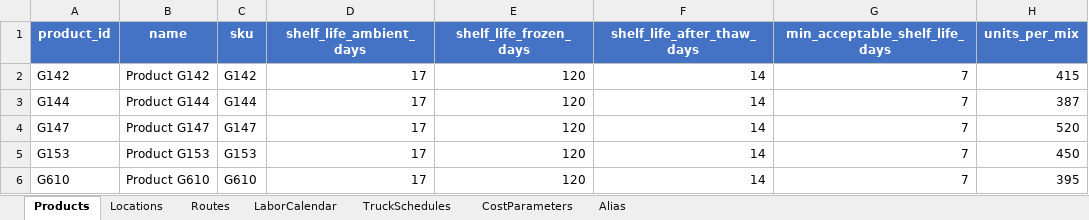
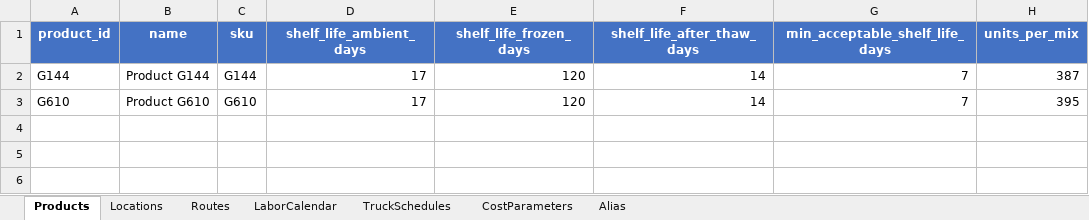
Before and after one commit to sverzijl/planning_latest, an Excel workbook: data/examples/Network_Config_backup.xlsx, sheet Products, drawn as a sheet; values as stored, in another font and other column widths than the file's, no borders; the diff names each change by its address in the sheet, - before the commit and + after, or states it on an @@ line.

```diff
--- a/data/examples/Network_Config_backup.xlsx (sheet Products)
+++ b/data/examples/Network_Config_backup.xlsx (sheet Products)
-row 2: G142 | Product G142 | G142 | 17 | 120 | 14 | 7 | 415
-row 4: G147 | Product G147 | G147 | 17 | 120 | 14 | 7 | 520
-row 5: G153 | Product G153 | G153 | 17 | 120 | 14 | 7 | 450
```
Also changed, not shown: data/examples/Network_Config.xlsx, data/examples/Network_Config_Unified.xlsx, 53 other files.
